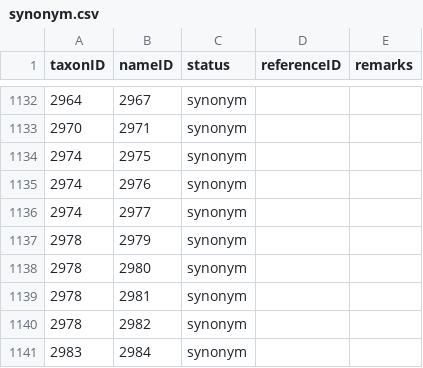
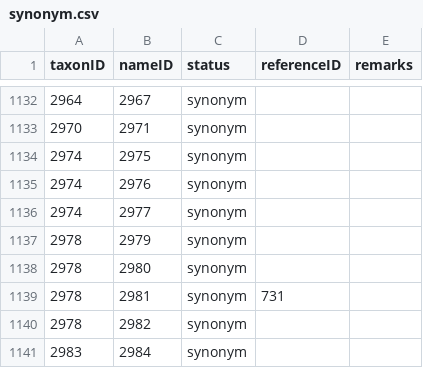
Before and after one commit to dhobern/pterophoroidea, a CSV file: coldp/data/synonym.csv, drawn as a sheet; only a part is shown, gaps mark what is left out.

Commit message:
Synonym publication for Alucita endophaea

```diff
--- a/coldp/data/synonym.csv
+++ b/coldp/data/synonym.csv
@@ -1138,3 +1138,3 @@ taxonID,nameID,status,referenceID,remarks
 2978,2980,synonym,,
-2978,2981,synonym,,
+2978,2981,synonym,731,
 2978,2982,synonym,,
```
Also changed, not shown: coldp/data/namereference.csv, coldp/data/reference.csv.
